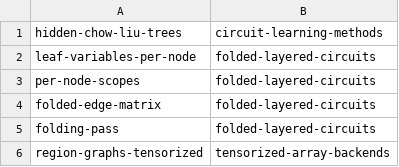
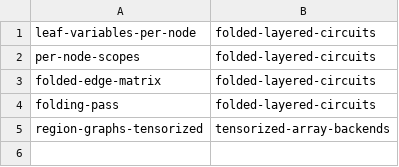
Before and after one commit to tomsch420/cognitive_robot_abstract_machine, a TSV file: .claude/personal/plans/_generated/branch-index.tsv, drawn as a sheet; the diff names each change by its address in the sheet, - before the commit and + after, or states it on an @@ line.

Commit message:
Update plan manifest for circuit-learning-methods

```diff
--- a/.claude/personal/plans/_generated/branch-index.tsv
+++ b/.claude/personal/plans/_generated/branch-index.tsv
-row 1: hidden-chow-liu-trees | circuit-learning-methods
```
Also changed, not shown: 1 other file.
